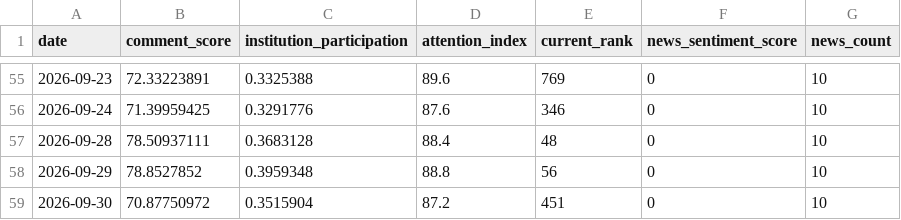
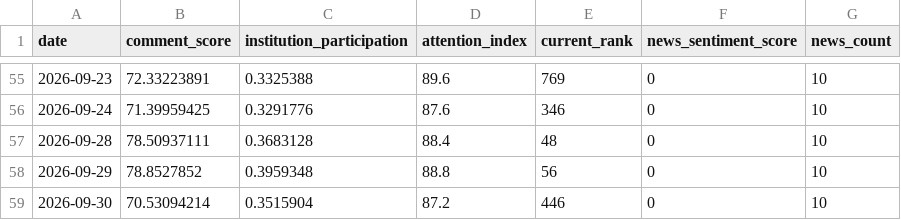
Before and after one commit to shichuhao/sangfor_stock_prediction, a CSV file: data/sentiment.csv, drawn as a sheet; only a part is shown, gaps mark what is left out.

```diff
--- a/data/sentiment.csv
+++ b/data/sentiment.csv
@@ -58,2 +58,2 @@
 2026-09-29,78.8527852,0.3959348,88.8,56,0,10
-2026-09-30,70.87750972,0.3515904,87.2,451,0,10
+2026-09-30,70.53094214,0.3515904,87.2,446,0,10
```
Also changed, not shown: outputs/predictions.csv, 1 other file.
